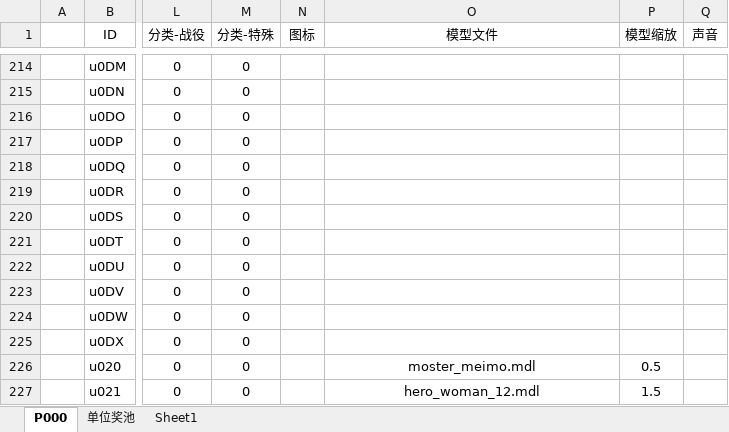
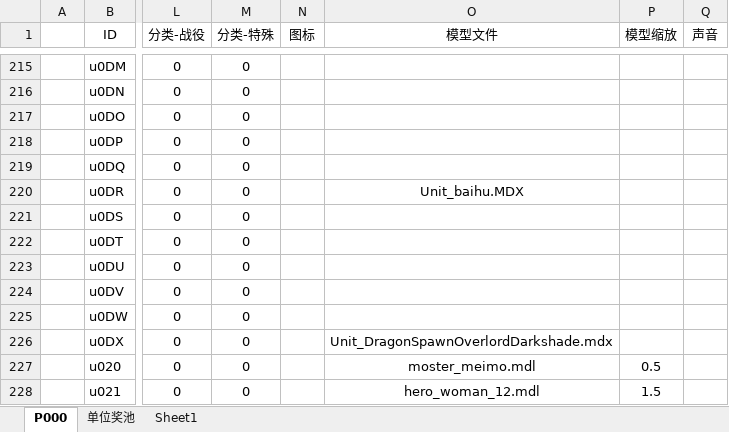
Before and after one commit to MageEgg/MageGame, an Excel workbook: 封神榜单位v0.0.6.xlsm, sheet P000, drawn as a sheet; only a part is shown, gaps mark what is left out; values as stored, in another font and other column widths than the file's, no borders; charts and pictures not drawn; addresses are those after the commit; the diff covers the shown part only; the diff names each change by its address in the sheet, - before the commit and + after, or states it on an @@ line.

```diff
--- a/封神榜单位v0.0.6.xlsm (sheet P000)
+++ b/封神榜单位v0.0.6.xlsm (sheet P000)
-O220 (模型文件): (empty)
+O220 (模型文件): Unit_baihu.MDX
-O226 (模型文件): (empty)
+O226 (模型文件): Unit_DragonSpawnOverlordDarkshade.mdx
```
Also changed, not shown: 1 added row, 24 edited cells and cell formats elsewhere in this sheet, 1 other file.
